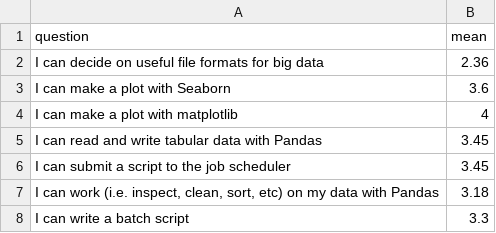
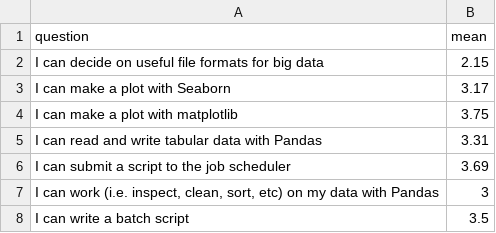
Before and after one commit to UPPMAX/HPC-python, a CSV file: evaluations/20260423_day_3/average_confidences.csv, drawn as a sheet.

```diff
--- a/evaluations/20260423_day_3/average_confidences.csv
+++ b/evaluations/20260423_day_3/average_confidences.csv
@@ -1,8 +1,8 @@
 question,mean
-I can decide on useful file formats for big data,2.36
-I can make a plot with Seaborn,3.6
-I can make a plot with matplotlib,4
-I can read and write tabular data with Pandas,3.45
-I can submit a script to the job scheduler,3.45
-"I can work (i.e. inspect, clean, sort, etc) on my data with Pandas",3.18
-I can write a batch script,3.3
+I can decide on useful file formats for big data,2.15
+I can make a plot with Seaborn,3.17
+I can make a plot with matplotlib,3.75
+I can read and write tabular data with Pandas,3.31
+I can submit a script to the job scheduler,3.69
+"I can work (i.e. inspect, clean, sort, etc) on my data with Pandas",3
+I can write a batch script,3.5
```
Also changed, not shown: 14 other files.
